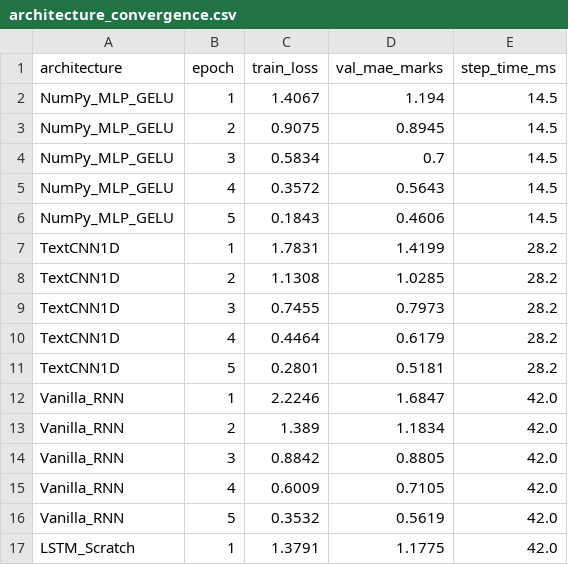
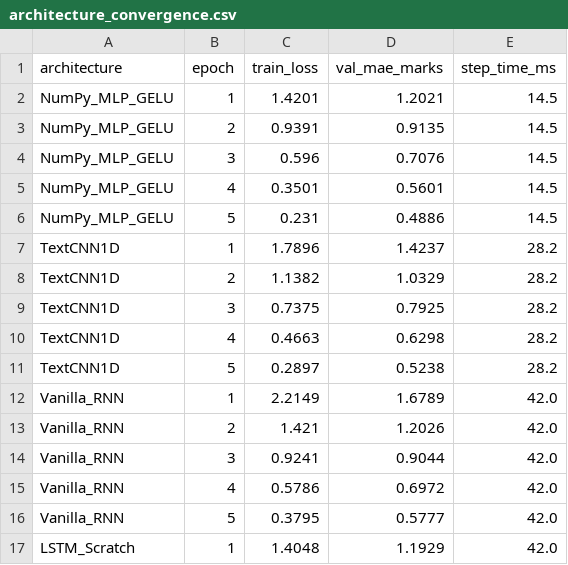
Before and after one commit to Arhanpg/Automatic-Answer-Evaluation, a CSV file: outputs/from_scratch_metrics/architecture_convergence.csv, drawn as a sheet; only a part is shown; the diff covers the shown part only.

```diff
--- a/outputs/from_scratch_metrics/architecture_convergence.csv
+++ b/outputs/from_scratch_metrics/architecture_convergence.csv
@@ -1,17 +1,17 @@
 architecture,epoch,train_loss,val_mae_marks,step_time_ms
-NumPy_MLP_GELU,1,1.4067,1.194,14.5
-NumPy_MLP_GELU,2,0.9075,0.8945,14.5
-NumPy_MLP_GELU,3,0.5834,0.7,14.5
-NumPy_MLP_GELU,4,0.3572,0.5643,14.5
-NumPy_MLP_GELU,5,0.1843,0.4606,14.5
-TextCNN1D,1,1.7831,1.4199,28.2
-TextCNN1D,2,1.1308,1.0285,28.2
-TextCNN1D,3,0.7455,0.7973,28.2
-TextCNN1D,4,0.4464,0.6179,28.2
-TextCNN1D,5,0.2801,0.5181,28.2
-Vanilla_RNN,1,2.2246,1.6847,42.0
-Vanilla_RNN,2,1.389,1.1834,42.0
-Vanilla_RNN,3,0.8842,0.8805,42.0
-Vanilla_RNN,4,0.6009,0.7105,42.0
-Vanilla_RNN,5,0.3532,0.5619,42.0
-LSTM_Scratch,1,1.3791,1.1775,42.0
+NumPy_MLP_GELU,1,1.4201,1.2021,14.5
+NumPy_MLP_GELU,2,0.9391,0.9135,14.5
+NumPy_MLP_GELU,3,0.596,0.7076,14.5
+NumPy_MLP_GELU,4,0.3501,0.5601,14.5
+NumPy_MLP_GELU,5,0.231,0.4886,14.5
+TextCNN1D,1,1.7896,1.4237,28.2
+TextCNN1D,2,1.1382,1.0329,28.2
+TextCNN1D,3,0.7375,0.7925,28.2
+TextCNN1D,4,0.4663,0.6298,28.2
+TextCNN1D,5,0.2897,0.5238,28.2
+Vanilla_RNN,1,2.2149,1.6789,42.0
+Vanilla_RNN,2,1.421,1.2026,42.0
+Vanilla_RNN,3,0.9241,0.9044,42.0
+Vanilla_RNN,4,0.5786,0.6972,42.0
+Vanilla_RNN,5,0.3795,0.5777,42.0
+LSTM_Scratch,1,1.4048,1.1929,42.0
```
Also changed, not shown: 28 edited cells elsewhere in this file, outputs/grading_performance/m9_qlora_learning_curve.csv, 17 other files.
